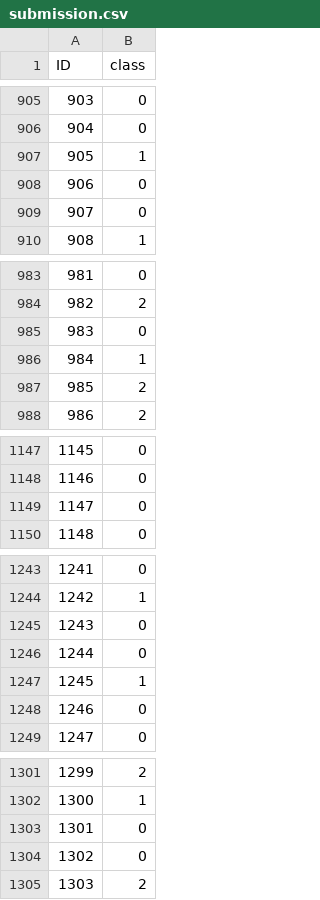
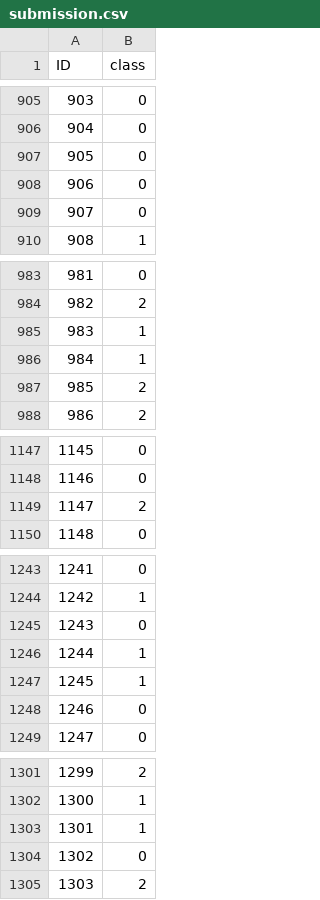
Before and after one commit to jwestpla/DAT200_compulsaries, a CSV file: CA4/submission.csv, drawn as a sheet; only a part is shown, gaps mark what is left out; the diff covers the shown part only.

```diff
--- a/CA4/submission.csv
+++ b/CA4/submission.csv
@@ -906,3 +906,3 @@ ID,class
 904,0
-905,1
+905,0
 906,0
@@ -984,3 +984,3 @@ ID,class
 982,2
-983,0
+983,1
 984,1
@@ -1148,3 +1148,3 @@ ID,class
 1146,0
-1147,0
+1147,2
 1148,0
@@ -1245,3 +1245,3 @@ ID,class
 1243,0
-1244,0
+1244,1
 1245,1
@@ -1302,3 +1302,3 @@ ID,class
 1300,1
-1301,0
+1301,1
 1302,0
```
Also changed, not shown: 86 edited cells elsewhere in this file.
